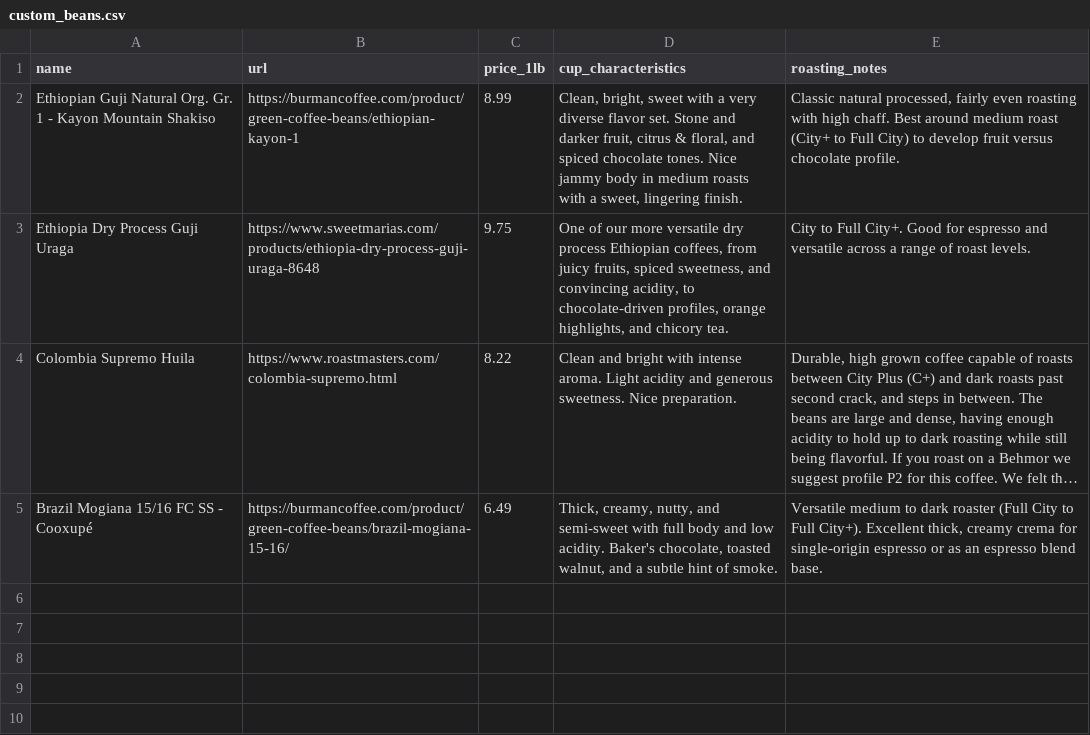
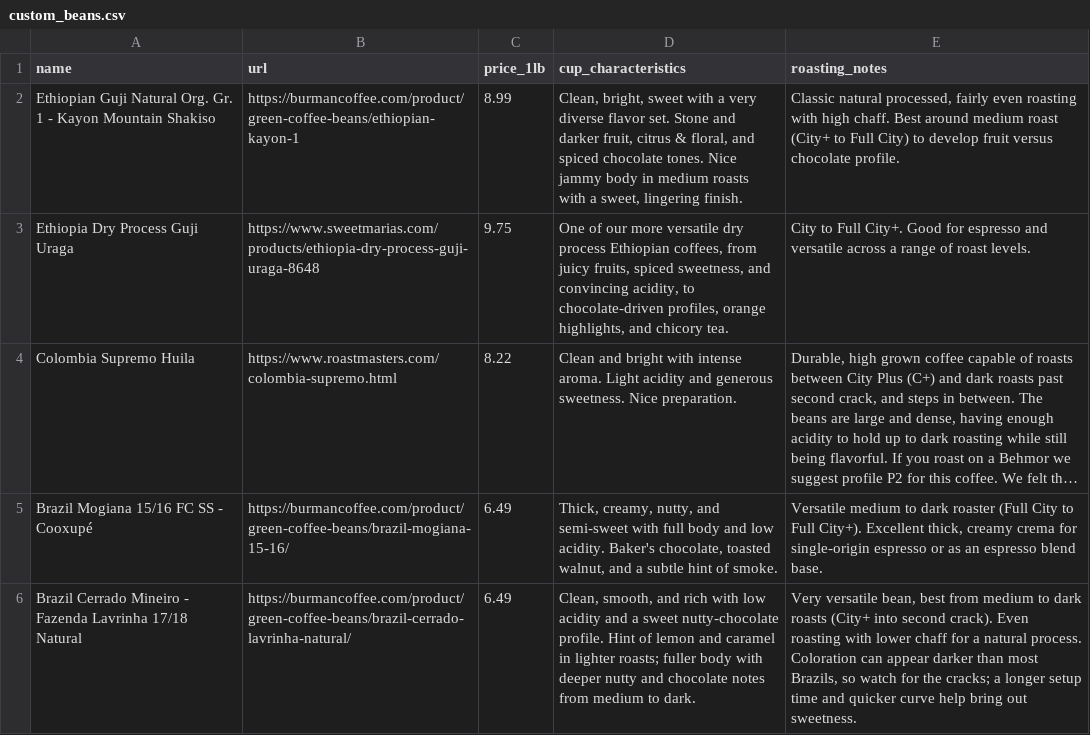
Before and after one commit to iralls/yellow-wing-roasters, a CSV file: _data/custom_beans.csv, drawn as a sheet; long unchanged cells end in …; the diff names each change by its address in the sheet, - before the commit and + after, or states it on an @@ line.

Commit message:
Add Brazil Cerrado Lavrinha Natural to custom_beans.csv

```diff
--- a/_data/custom_beans.csv
+++ b/_data/custom_beans.csv
+row 6: Brazil Cerrado Mineiro - Fazenda Lavrinha 17/18 Natural | https://burmancoffee.com/product/green-coffee-beans/brazil-cerrado-lavrinha-natural/ | 6.49 | Clean, smooth, and rich with low acidity and a sweet nutty-chocolate profile. Hint of lemon and caramel in lighter roasts; fuller body with deeper nutty and chocolate notes from medium to dark. | Very versatile bean, best from medium to dark roasts (City+ into second crack). Even roasting with lower chaff for a natural process. Coloration can appear darker than most Brazils, so watch for the cracks; a longer setup time and quicker curve help bring out sweetness.
```
